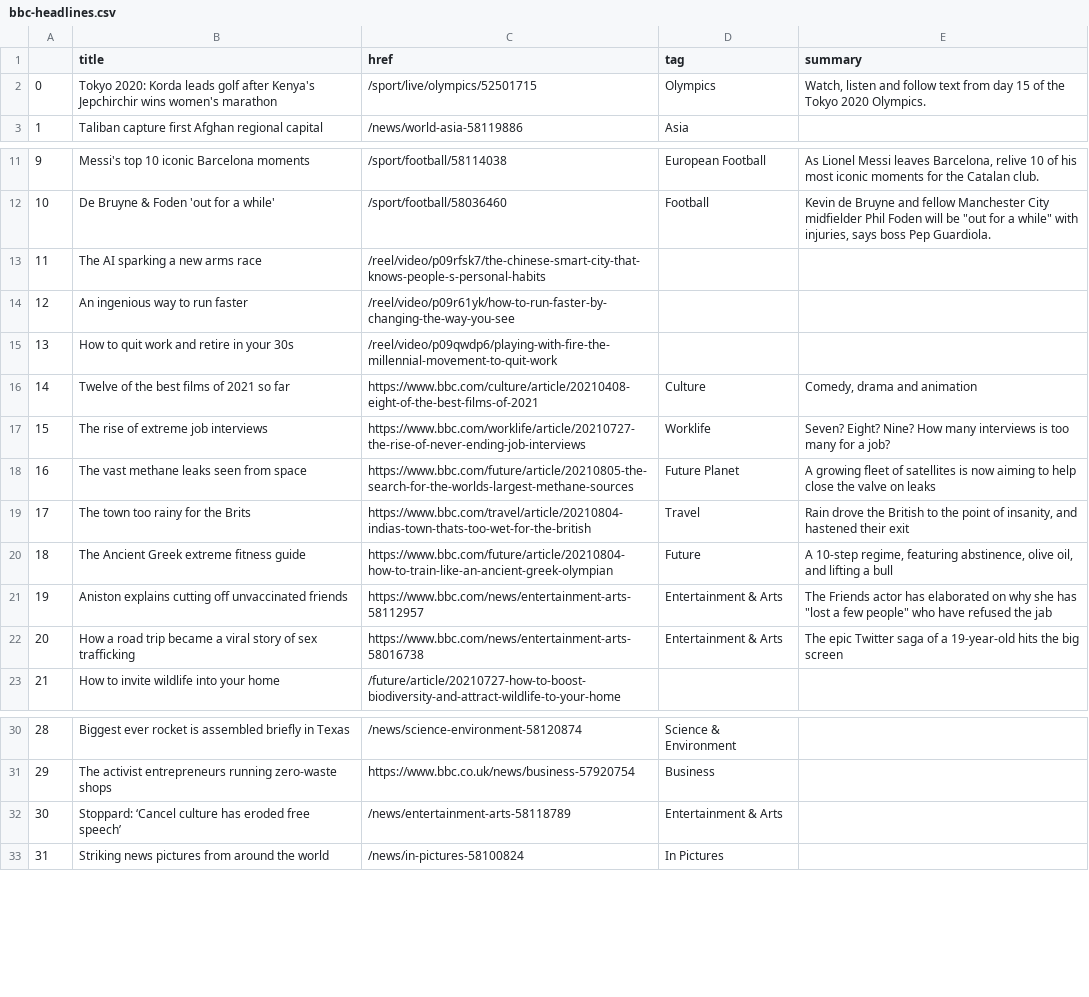
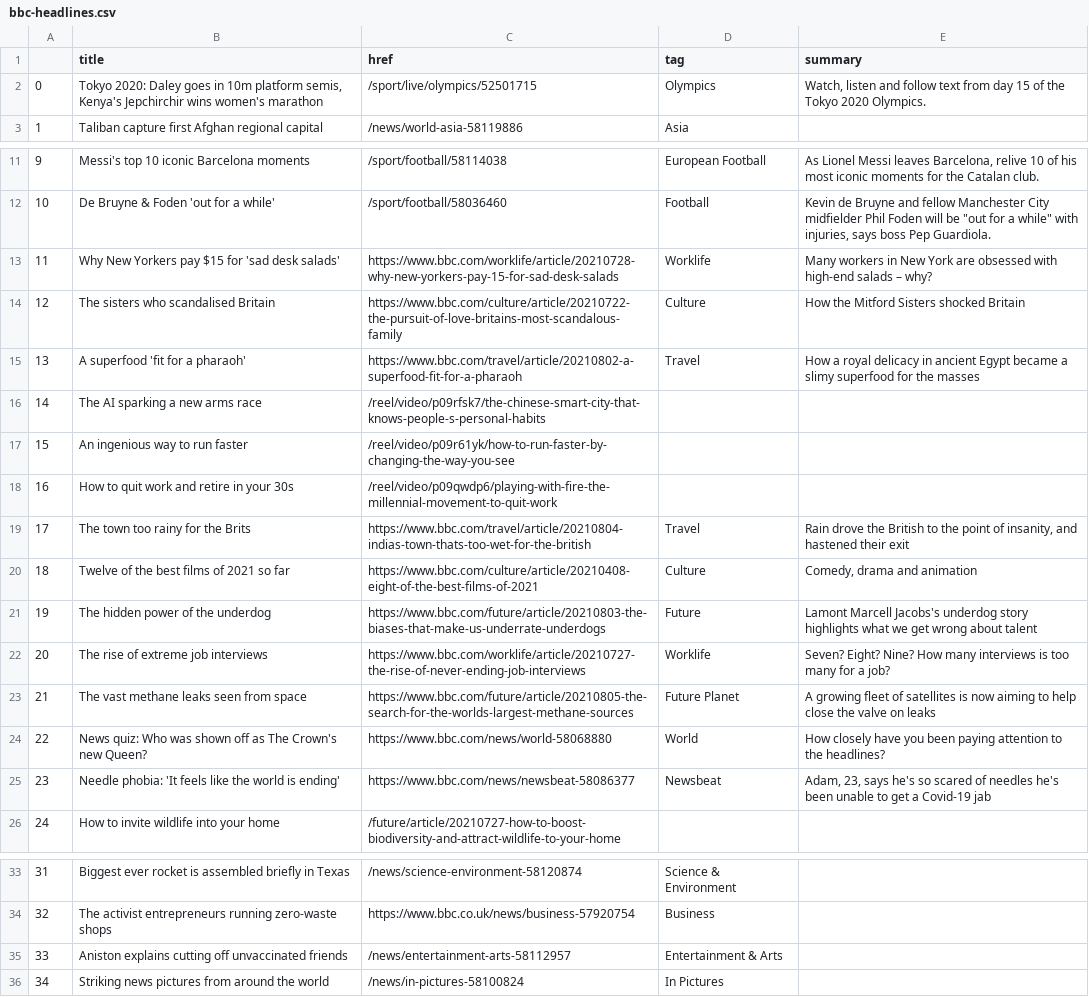
Before and after one commit to joaquin-rosado/automatic-scraper, a CSV file: bbc-headlines.csv, drawn as a sheet; only a part is shown, gaps mark what is left out; removed rows and columns are numbered as before the commit, all else as after; the diff names each change by its address in the sheet, - before the commit and + after, or states it on an @@ line.

```diff
--- a/bbc-headlines.csv
+++ b/bbc-headlines.csv
-B2 (title): Tokyo 2020: Korda leads golf after Kenya's Jepchirchir…
+B2 (title): Tokyo 2020: Daley goes in 10m platform semis, Kenya's Jepchirchir…
+row 13: 11 | Why New Yorkers pay $15 for 'sad desk salads' | https://www.bbc.com/worklife/article/20210728-why-new-yorkers-pay-15-for-sad-desk-salads | Worklife | Many workers in New York are obsessed with high-end salads – why?
+row 14: 12 | The sisters who scandalised Britain | https://www.bbc.com/culture/article/20210722-the-pursuit-of-love-britains-most-scandalous-family | Culture | How the Mitford Sisters shocked Britain
+row 15: 13 | A superfood 'fit for a pharaoh' | https://www.bbc.com/travel/article/20210802-a-superfood-fit-for-a-pharaoh | Travel | How a royal delicacy in ancient Egypt became a slimy superfood for the masses
@@ column A renumbered from row 16 down @@
+row 21: 19 | The hidden power of the underdog | https://www.bbc.com/future/article/20210803-the-biases-that-make-us-underrate-underdogs | Future | Lamont Marcell Jacobs's underdog story highlights what we get wrong about talent
-row 20: 18 | The Ancient Greek extreme fitness guide | https://www.bbc.com/future/article/20210804-how-to-train-like-an-ancient-greek-olympian | Future | A 10-step regime, featuring abstinence, olive oil, and lifting a bull
-row 21: 19 | Aniston explains cutting off unvaccinated friends | https://www.bbc.com/news/entertainment-arts-58112957 | Entertainment & Arts | The Friends actor has elaborated on why she has "lost a few people" who have refused the jab
-row 22: 20 | How a road trip became a viral story of sex trafficking | https://www.bbc.com/news/entertainment-arts-58016738 | Entertainment & Arts | The epic Twitter saga of a 19-year-old hits the big screen
+row 24: 22 | News quiz: Who was shown off as The Crown's new Queen? | https://www.bbc.com/news/world-58068880 | World | How closely have you been paying attention to the headlines?
+row 25: 23 | Needle phobia: 'It feels like the world is ending' | https://www.bbc.com/news/newsbeat-58086377 | Newsbeat | Adam, 23, says he's so scared of needles he's been unable to get a Covid-19 jab
-B35 (title): Stoppard: ‘Cancel culture has eroded free speech’
+B35 (title): Aniston explains cutting off unvaccinated friends
-C35 (href): /news/entertainment-arts-58118789
+C35 (href): /news/entertainment-arts-58112957
```
